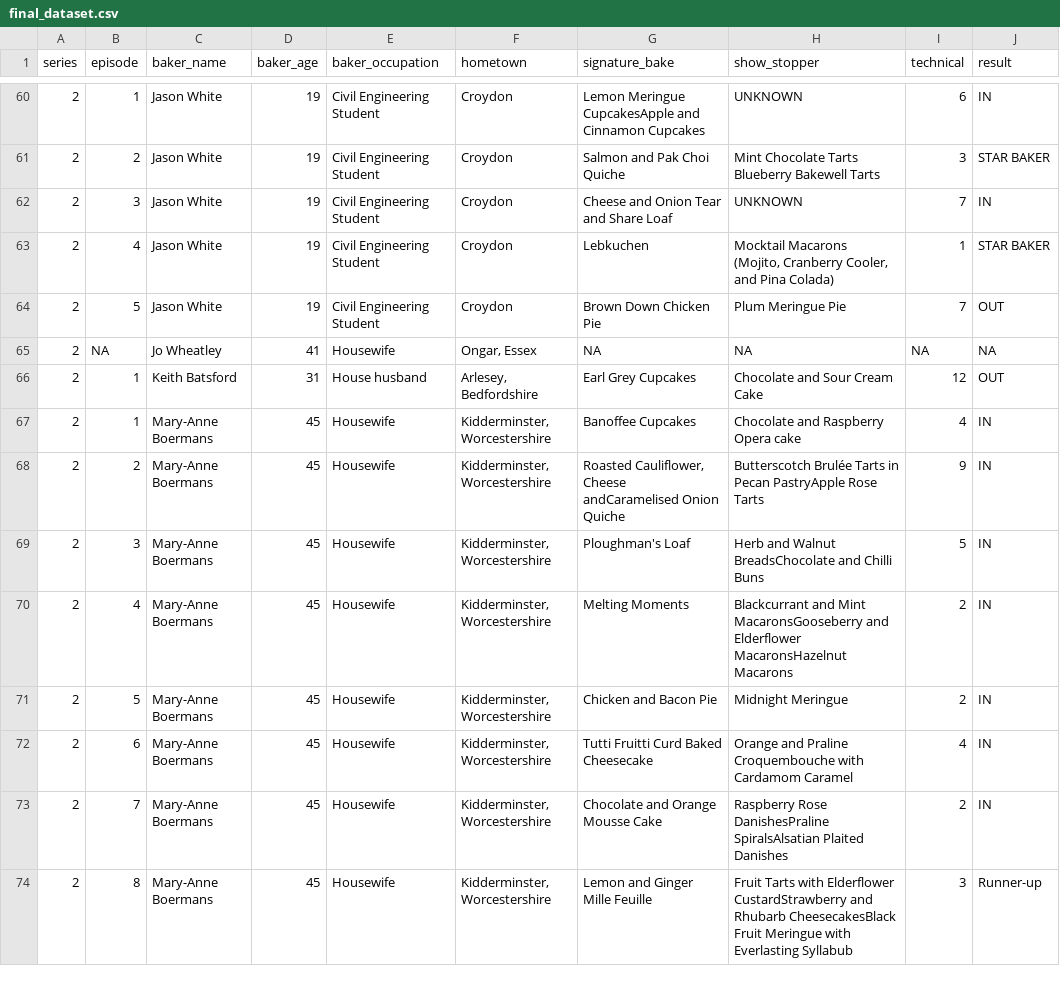
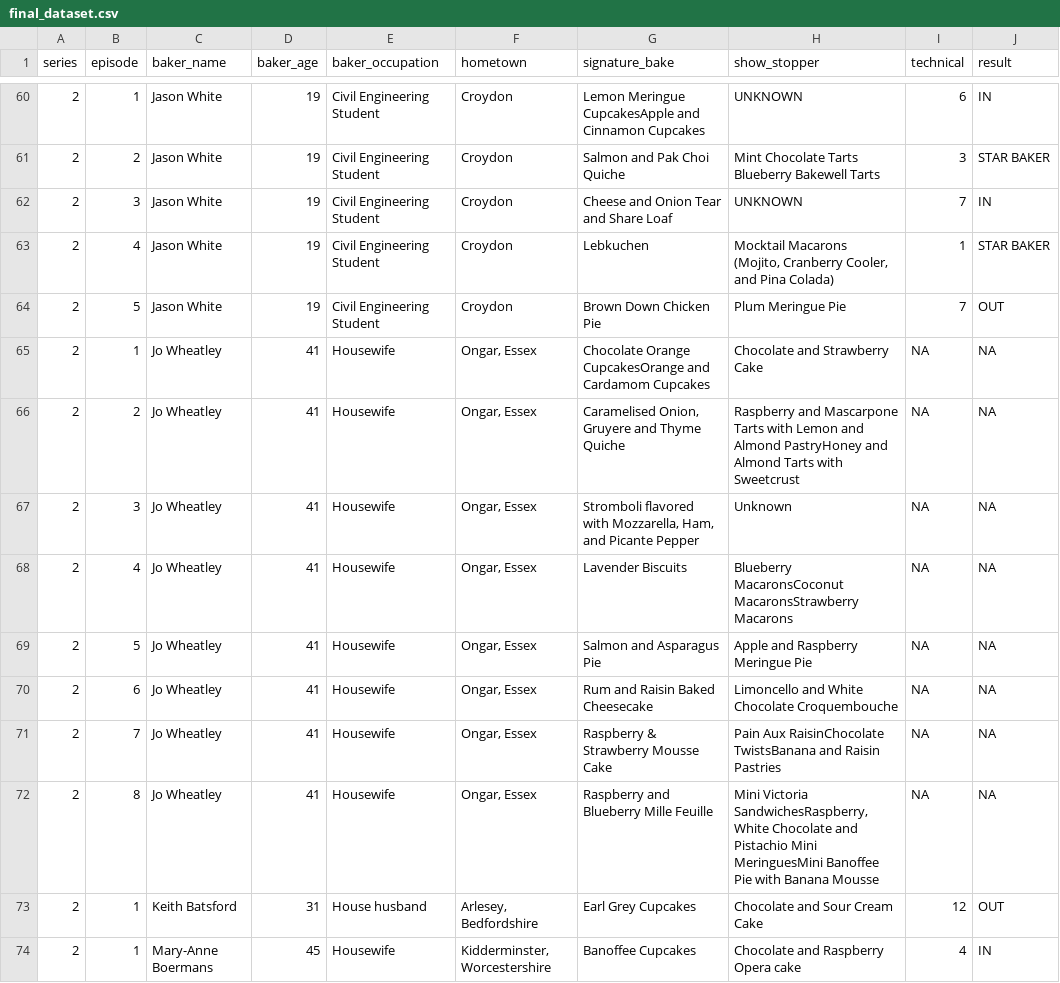
Before and after one commit to bb1ring/HW2, a CSV file: data/final_dataset.csv, drawn as a sheet; only a part is shown, gaps mark what is left out; the shorter side is filled out with more unchanged rows; addresses are those after the commit; the diff names each change by its address in the sheet, - before the commit and + after, or states it on an @@ line.

```diff
--- a/data/final_dataset.csv
+++ b/data/final_dataset.csv
+row 65: 2 | 1 | Jo Wheatley | 41 | Housewife | Ongar, Essex | Chocolate Orange CupcakesOrange and Cardamom Cupcakes | Chocolate and Strawberry Cake | NA | NA
+row 66: 2 | 2 | Jo Wheatley | 41 | Housewife | Ongar, Essex | Caramelised Onion, Gruyere and Thyme Quiche | Raspberry and Mascarpone Tarts with Lemon and Almond PastryHoney and Almond Tarts with Sweetcrust | NA | NA
+row 67: 2 | 3 | Jo Wheatley | 41 | Housewife | Ongar, Essex | Stromboli flavored with Mozzarella, Ham, and Picante Pepper | Unknown | NA | NA
+row 68: 2 | 4 | Jo Wheatley | 41 | Housewife | Ongar, Essex | Lavender Biscuits | Blueberry MacaronsCoconut MacaronsStrawberry Macarons | NA | NA
-B69 (episode): NA
+B69 (episode): 5
-G69 (signature_bake): NA
+G69 (signature_bake): Salmon and Asparagus Pie
-H69 (show_stopper): NA
+H69 (show_stopper): Apple and Raspberry Meringue Pie
+row 70: 2 | 6 | Jo Wheatley | 41 | Housewife | Ongar, Essex | Rum and Raisin Baked Cheesecake | Limoncello and White Chocolate Croquembouche | NA | NA
+row 71: 2 | 7 | Jo Wheatley | 41 | Housewife | Ongar, Essex | Raspberry & Strawberry Mousse Cake | Pain Aux RaisinChocolate TwistsBanana and Raisin Pastries | NA | NA
+row 72: 2 | 8 | Jo Wheatley | 41 | Housewife | Ongar, Essex | Raspberry and Blueberry Mille Feuille | Mini Victoria SandwichesRaspberry, White Chocolate and Pistachio Mini MeringuesMini Banoffee Pie with Banana Mousse | NA | NA
```
Also changed, not shown: 4 other files.
